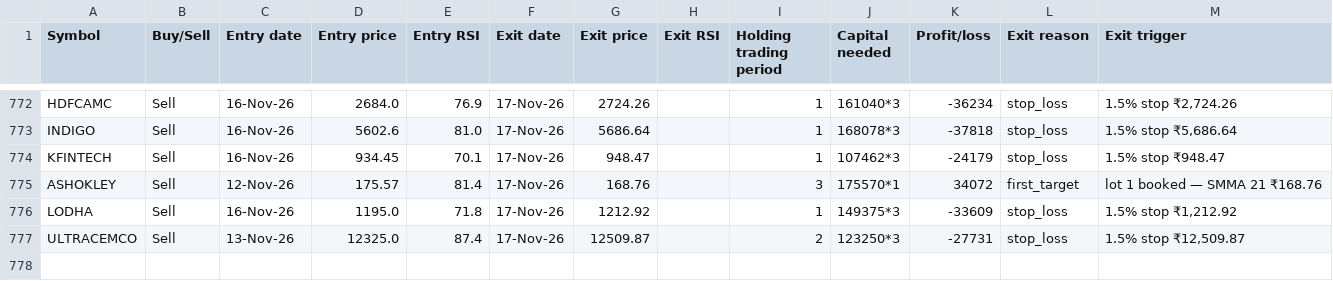
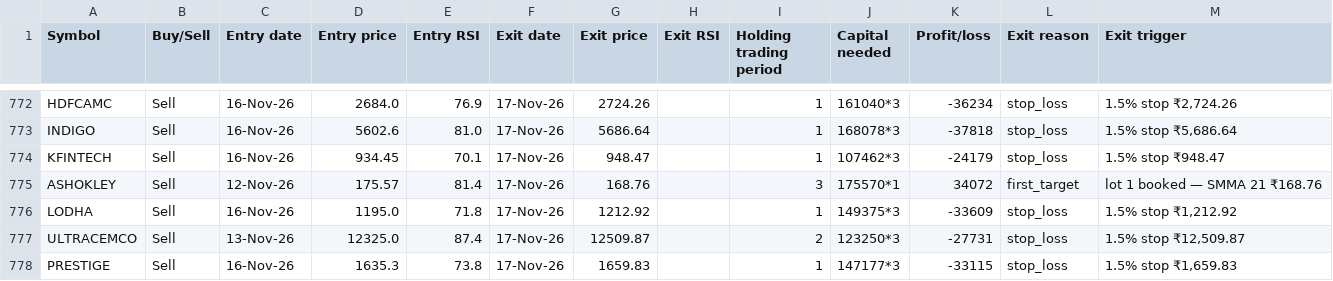
Before and after one commit to AbhilashMunnur/oi-with-stocks, a CSV file: data/heikin_ashi_paper_trades.csv, drawn as a sheet; only a part is shown, gaps mark what is left out.

```diff
--- a/data/heikin_ashi_paper_trades.csv
+++ b/data/heikin_ashi_paper_trades.csv
@@ -777 +777,2 @@ LODHA,Sell,16-Nov-26,1195.0,71.8,17-Nov-26,1212.92,,1,149375*3,-33609,stop_loss,
 ULTRACEMCO,Sell,13-Nov-26,12325.0,87.4,17-Nov-26,12509.87,,2,123250*3,-27731,stop_loss,"1.5% stop ₹12,509.87"
+PRESTIGE,Sell,16-Nov-26,1635.3,73.8,17-Nov-26,1659.83,,1,147177*3,-33115,stop_loss,"1.5% stop ₹1,659.83"
```
Also changed, not shown: data/rsi_candle_3lot_paper_trades.csv, 5 other files.
